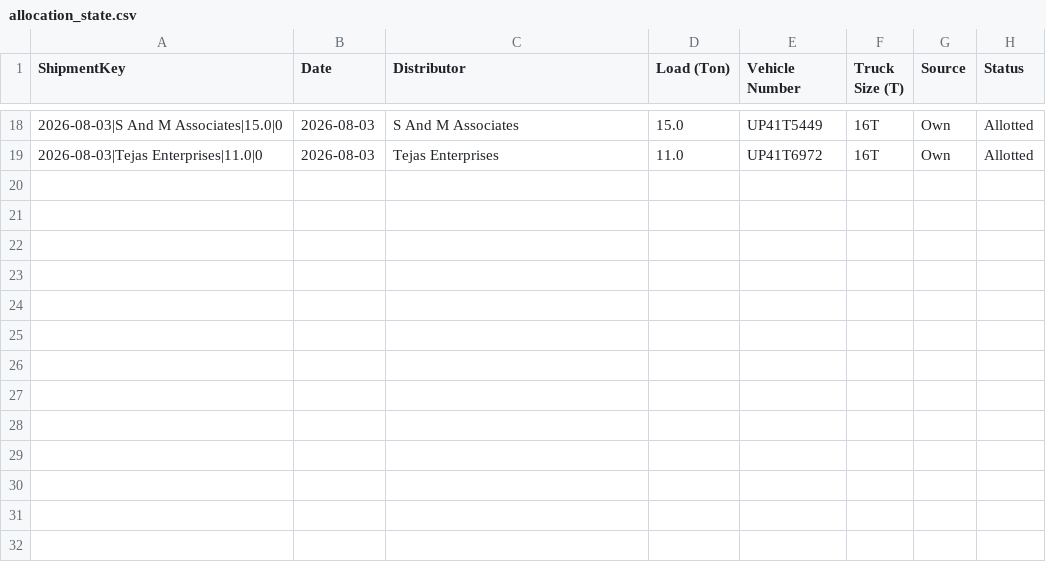
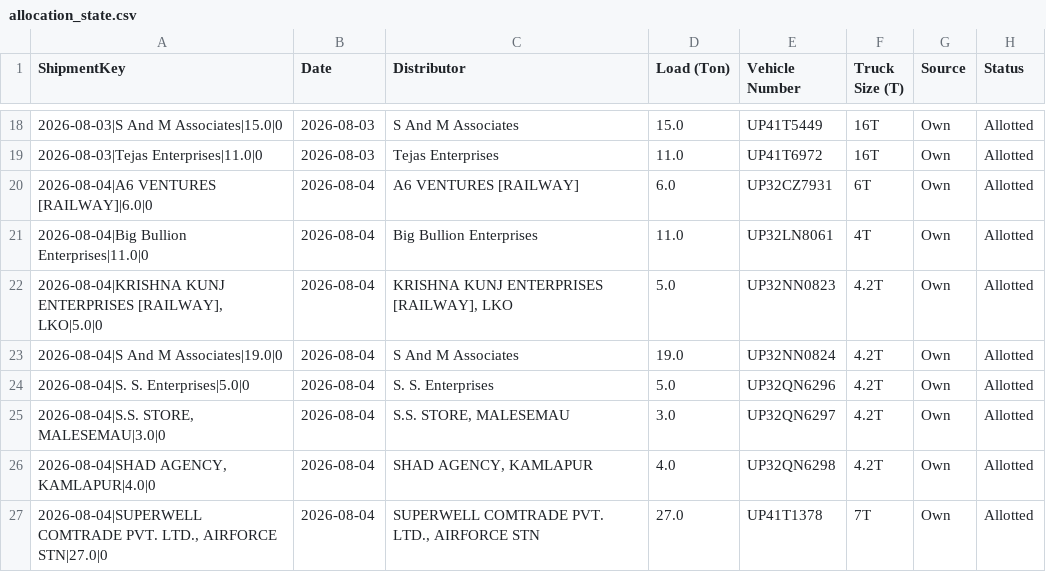
Before and after one commit to DeeAI-byte/TMS, a CSV file: local_data/allocation_state.csv, drawn as a sheet; only a part is shown, gaps mark what is left out; the diff names each change by its address in the sheet, - before the commit and + after, or states it on an @@ line.

Commit message:
Update dispatch allocation state

```diff
--- a/local_data/allocation_state.csv
+++ b/local_data/allocation_state.csv
+row 20: 2026-08-04|A6 VENTURES [RAILWAY]|6.0|0 | 2026-08-04 | A6 VENTURES [RAILWAY] | 6.0 | UP32CZ7931 | 6T | Own | Allotted
+row 21: 2026-08-04|Big Bullion Enterprises|11.0|0 | 2026-08-04 | Big Bullion Enterprises | 11.0 | UP32LN8061 | 4T | Own | Allotted
+row 22: 2026-08-04|KRISHNA KUNJ ENTERPRISES [RAILWAY], LKO|5.0|0 | 2026-08-04 | KRISHNA KUNJ ENTERPRISES [RAILWAY], LKO | 5.0 | UP32NN0823 | 4.2T | Own | Allotted
+row 23: 2026-08-04|S And M Associates|19.0|0 | 2026-08-04 | S And M Associates | 19.0 | UP32NN0824 | 4.2T | Own | Allotted
+row 24: 2026-08-04|S. S. Enterprises|5.0|0 | 2026-08-04 | S. S. Enterprises | 5.0 | UP32QN6296 | 4.2T | Own | Allotted
+row 25: 2026-08-04|S.S. STORE, MALESEMAU|3.0|0 | 2026-08-04 | S.S. STORE, MALESEMAU | 3.0 | UP32QN6297 | 4.2T | Own | Allotted
+row 26: 2026-08-04|SHAD AGENCY, KAMLAPUR|4.0|0 | 2026-08-04 | SHAD AGENCY, KAMLAPUR | 4.0 | UP32QN6298 | 4.2T | Own | Allotted
+row 27: 2026-08-04|SUPERWELL COMTRADE PVT. LTD., AIRFORCE STN|27.0|0 | 2026-08-04 | SUPERWELL COMTRADE PVT. LTD., AIRFORCE STN | 27.0 | UP41T1378 | 7T | Own | Allotted
```
